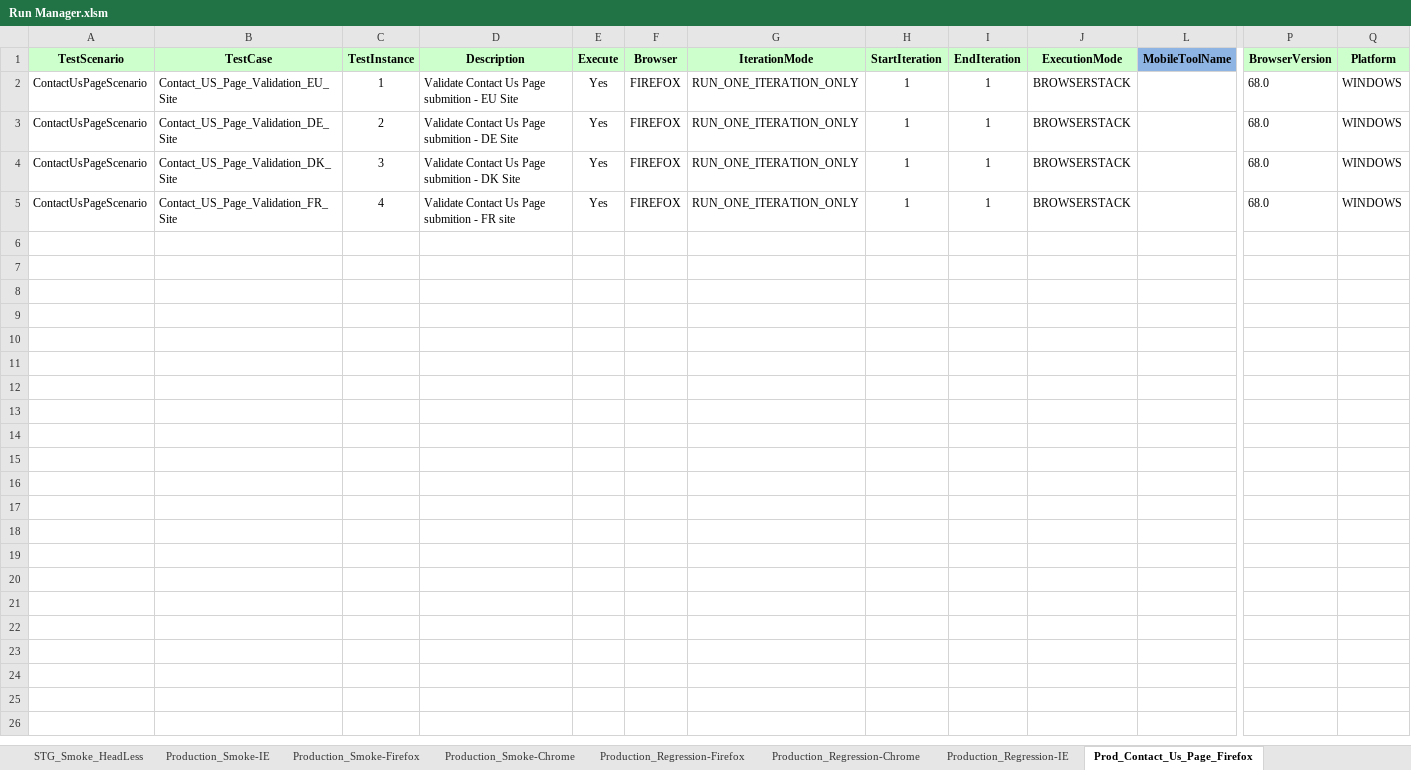
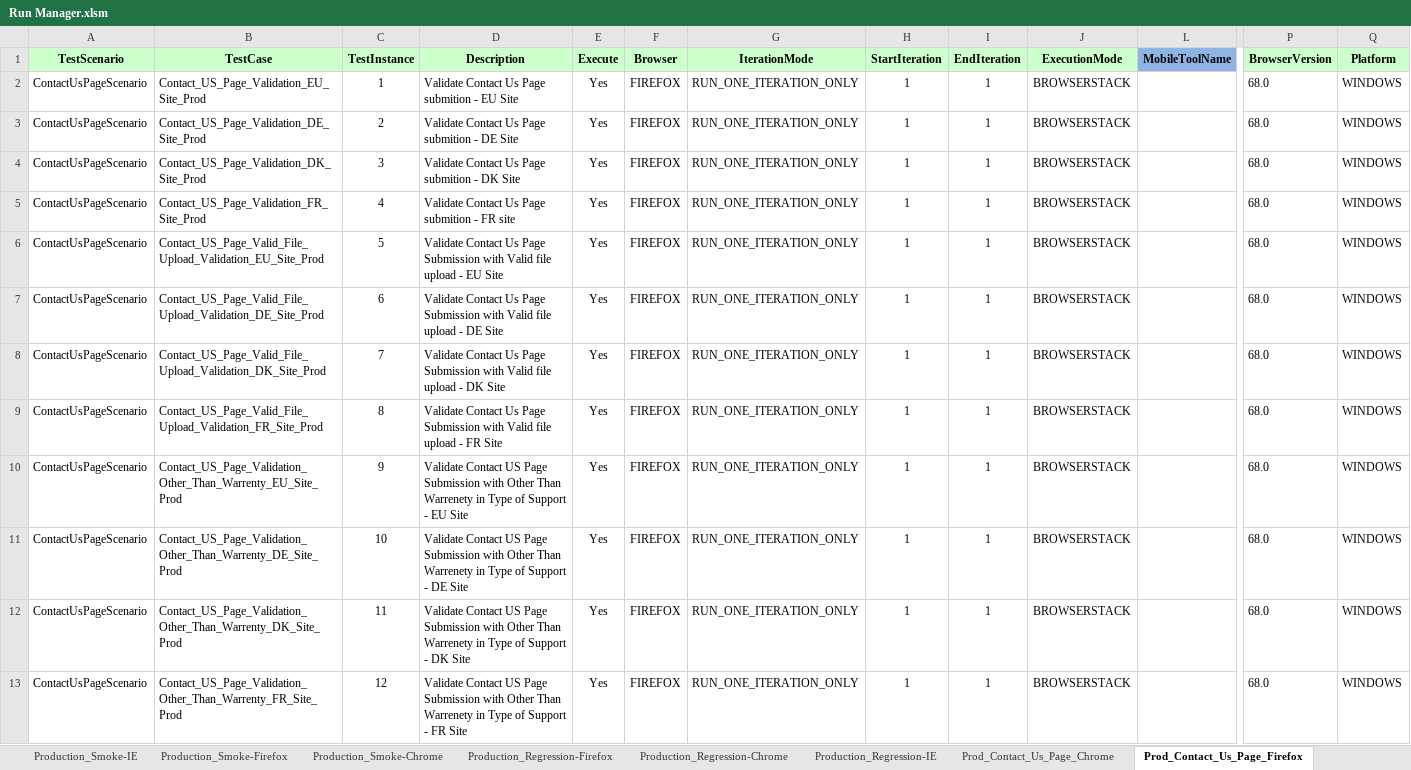
Before and after one commit to Rmidathala/QA-CB-23Aug2019, an Excel workbook: CharBroil_Git/Run Manager.xlsm, sheet Prod_Contact_Us_Page_Firefox, drawn as a sheet; only a part is shown, gaps mark what is left out; values as stored, in another font and other column widths than the file's, no borders; rows hold the shown columns only; the diff names each change by its address in the sheet, - before the commit and + after, or states it on an @@ line.

Commit message:
updated Contact US - Prod

```diff
--- a/CharBroil_Git/Run Manager.xlsm (sheet Prod_Contact_Us_Page_Firefox)
+++ b/CharBroil_Git/Run Manager.xlsm (sheet Prod_Contact_Us_Page_Firefox)
+sheet tab: Prod_Contact_Us_Page_Chrome
-B2 (TestCase): Contact_US_Page_Validation_EU_Site
+B2 (TestCase): Contact_US_Page_Validation_EU_Site_Prod
-B3 (TestCase): Contact_US_Page_Validation_DE_Site
+B3 (TestCase): Contact_US_Page_Validation_DE_Site_Prod
-B4 (TestCase): Contact_US_Page_Validation_DK_Site
+B4 (TestCase): Contact_US_Page_Validation_DK_Site_Prod
-B5 (TestCase): Contact_US_Page_Validation_FR_Site
+B5 (TestCase): Contact_US_Page_Validation_FR_Site_Prod
+row 6: ContactUsPageScenario | Contact_US_Page_Valid_File_Upload_Validation_EU_Site_Prod | 5 | Validate Contact Us Page Submission with Valid file upload - EU Site | Yes | FIREFOX | RUN_ONE_ITERATION_ONLY | 1 | 1 | BROWSERSTACK |  | 68.0 | WINDOWS
+row 7: ContactUsPageScenario | Contact_US_Page_Valid_File_Upload_Validation_DE_Site_Prod | 6 | Validate Contact Us Page Submission with Valid file upload - DE Site | Yes | FIREFOX | RUN_ONE_ITERATION_ONLY | 1 | 1 | BROWSERSTACK |  | 68.0 | WINDOWS
+row 8: ContactUsPageScenario | Contact_US_Page_Valid_File_Upload_Validation_DK_Site_Prod | 7 | Validate Contact Us Page Submission with Valid file upload - DK Site | Yes | FIREFOX | RUN_ONE_ITERATION_ONLY | 1 | 1 | BROWSERSTACK |  | 68.0 | WINDOWS
+row 9: ContactUsPageScenario | Contact_US_Page_Valid_File_Upload_Validation_FR_Site_Prod | 8 | Validate Contact Us Page Submission with Valid file upload - FR Site | Yes | FIREFOX | RUN_ONE_ITERATION_ONLY | 1 | 1 | BROWSERSTACK |  | 68.0 | WINDOWS
+row 10: ContactUsPageScenario | Contact_US_Page_Validation_Other_Than_Warrenty_EU_Site_Prod | 9 | Validate Contact US Page Submission with Other Than Warrenety in Type of Support - EU Site | Yes | FIREFOX | RUN_ONE_ITERATION_ONLY | 1 | 1 | BROWSERSTACK |  | 68.0 | WINDOWS
+row 11: ContactUsPageScenario | Contact_US_Page_Validation_Other_Than_Warrenty_DE_Site_Prod | 10 | Validate Contact US Page Submission with Other Than Warrenety in Type of Support - DE Site | Yes | FIREFOX | RUN_ONE_ITERATION_ONLY | 1 | 1 | BROWSERSTACK |  | 68.0 | WINDOWS
+row 12: ContactUsPageScenario | Contact_US_Page_Validation_Other_Than_Warrenty_DK_Site_Prod | 11 | Validate Contact US Page Submission with Other Than Warrenety in Type of Support - DK Site | Yes | FIREFOX | RUN_ONE_ITERATION_ONLY | 1 | 1 | BROWSERSTACK |  | 68.0 | WINDOWS
+row 13: ContactUsPageScenario | Contact_US_Page_Validation_Other_Than_Warrenty_FR_Site_Prod | 12 | Validate Contact US Page Submission with Other Than Warrenety in Type of Support - FR Site | Yes | FIREFOX | RUN_ONE_ITERATION_ONLY | 1 | 1 | BROWSERSTACK |  | 68.0 | WINDOWS
```
Also changed, not shown: sheet Stg_Contact_Us_Page_Chrome, 5 other files.
